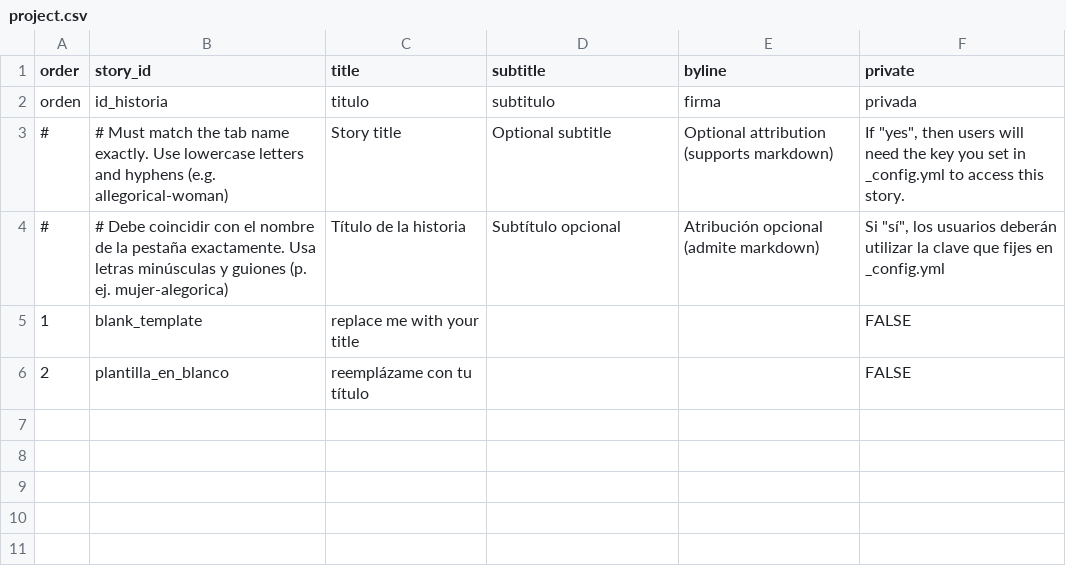
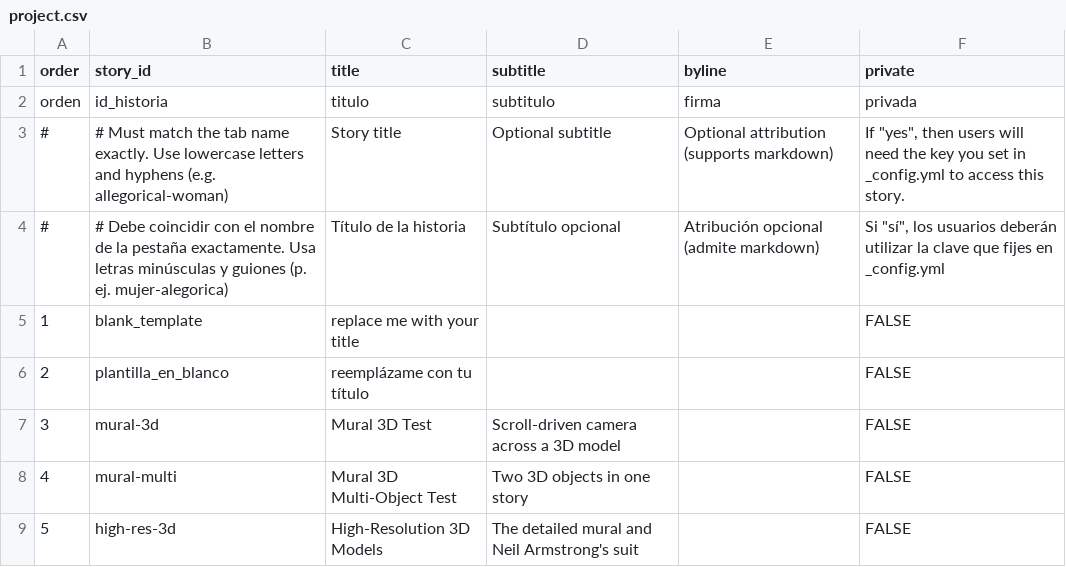
Before and after one commit to UCSB-AMPLab/telar, a CSV file: telar-content/spreadsheets/project.csv, drawn as a sheet.

Commit message:
Add 3D demo content: config, stories, and models
User content for testing the 3D feature, kept separate from the framework
code. _config.yml is production's, with google_sheets disabled so the build
reads the bundled local CSVs (the 3D stories aren't in the published sheet).
Includes the three 3D demo stories, their GLB models, and the objects/
project rows that register them.

```diff
--- a/telar-content/spreadsheets/project.csv
+++ b/telar-content/spreadsheets/project.csv
@@ -6 +6,4 @@ orden,id_historia,titulo,subtitulo,firma,privada
 2,plantilla_en_blanco,reemplázame con tu título,,,FALSE
+3,mural-3d,Mural 3D Test,Scroll-driven camera across a 3D model,,FALSE
+4,mural-multi,Mural 3D Multi-Object Test,Two 3D objects in one story,,FALSE
+5,high-res-3d,High-Resolution 3D Models,The detailed mural and Neil Armstrong's suit,,FALSE
```
Also changed, not shown: telar-content/spreadsheets/blank_template.csv, telar-content/spreadsheets/objects.csv, 9 other files.
